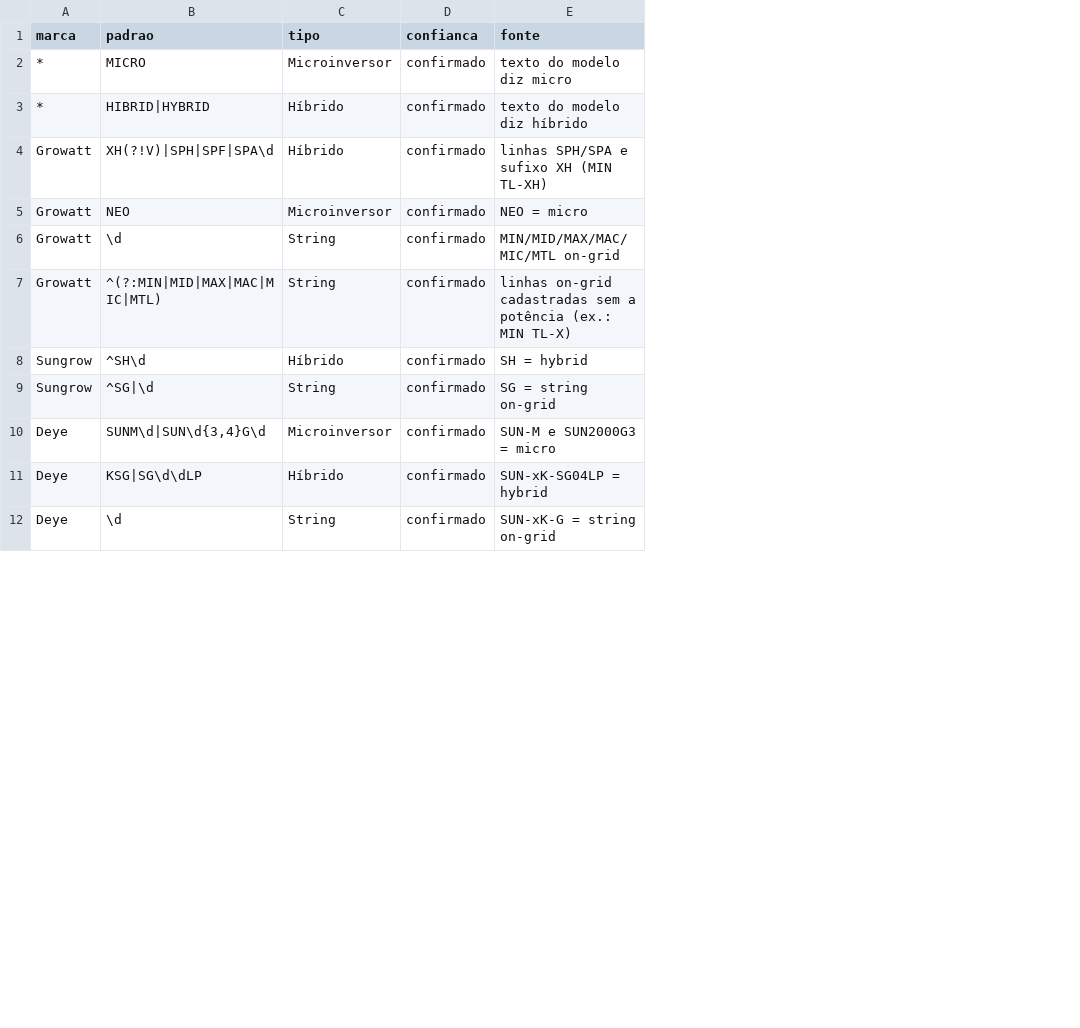
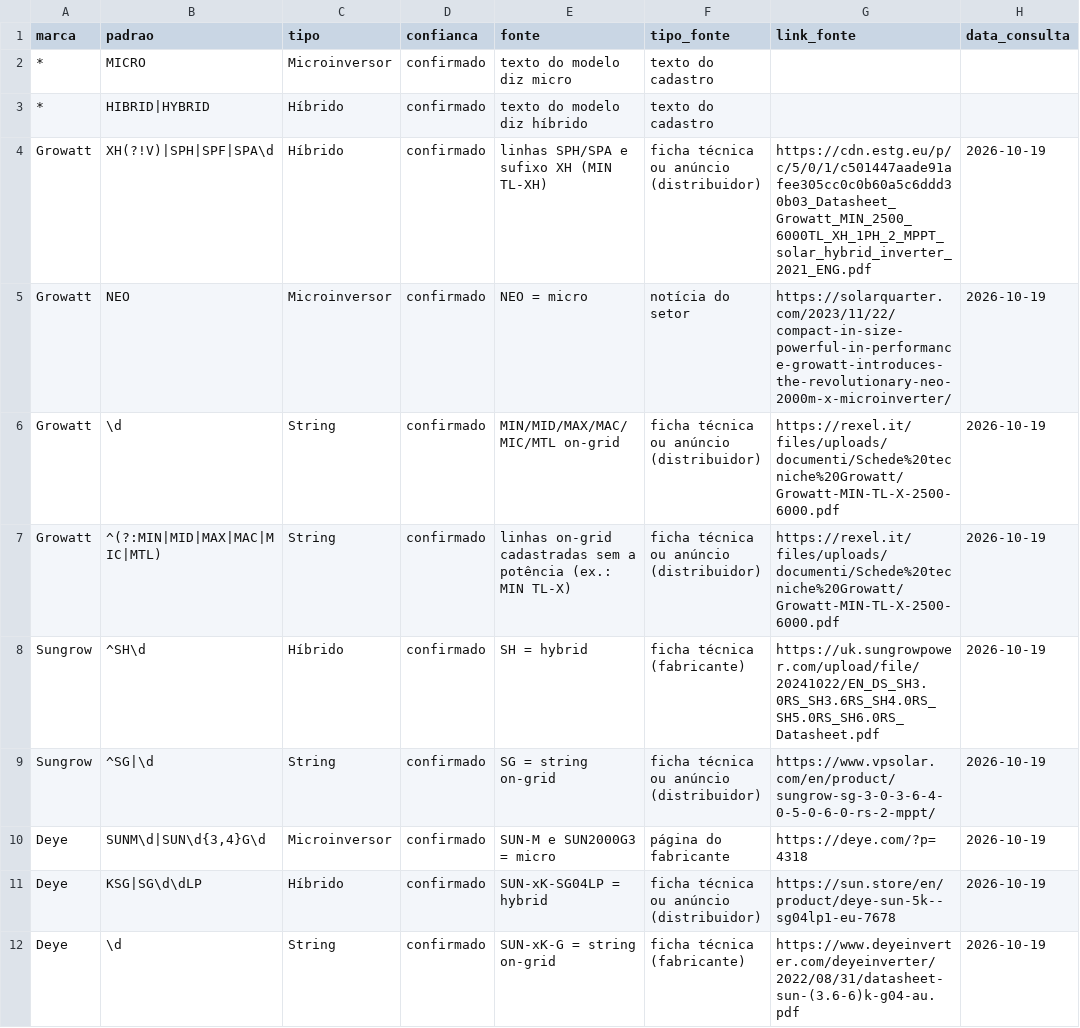
Before and after one commit to matheusolb/mercado-solar-gd, a CSV file: scripts/tipo_modelo_inversor.csv, drawn as a sheet; only a part is shown; the diff names each change by its address in the sheet, - before the commit and + after, or states it on an @@ line.

```diff
--- a/scripts/tipo_modelo_inversor.csv
+++ b/scripts/tipo_modelo_inversor.csv
+column F (tipo_fonte), rows 2-12: texto do cadastro | texto do cadastro | ficha técnica ou anúncio (distribuidor) | notícia do setor | ficha técnica ou anúncio (distribuidor) | ficha técnica ou anúncio (distribuidor) | ficha técnica (fabricante) | ficha técnica ou anúncio (distribuidor) | página do fabricante | ficha técnica ou anúncio (distribuidor) | ficha técnica (fabricante)
+column G (link_fonte), rows 4-12: https://cdn.estg.eu/p/c/5/0/1/c501447aade91afee305cc0c0b60a5c6ddd30b03_Datasheet_Growatt_MIN_2500_6000TL_XH_1PH_2_MPPT_solar_hybrid_inverter_2021_ENG.pdf | https://solarquarter.com/2023/11/22/compact-in-size-powerful-in-performance-growatt-introduces-the-revolutionary-neo-2000m-x-microinverter/ | https://rexel.it/files/uploads/documenti/Schede%20tecniche%20Growatt/Growatt-MIN-TL-X-2500-6000.pdf | https://rexel.it/files/uploads/documenti/Schede%20tecniche%20Growatt/Growatt-MIN-TL-X-2500-6000.pdf | https://uk.sungrowpower.com/upload/file/20241022/EN_DS_SH3.0RS_SH3.6RS_SH4.0RS_SH5.0RS_SH6.0RS_Datasheet.pdf | https://www.vpsolar.com/en/product/sungrow-sg-3-0-3-6-4-0-5-0-6-0-rs-2-mppt/ | https://deye.com/?p=4318 | https://sun.store/en/product/deye-sun-5k--sg04lp1-eu-7678 | https://www.deyeinverter.com/deyeinverter/2022/08/31/datasheet-sun-(3.6-6)k-g04-au.pdf
+column H (data_consulta), rows 4-12: all 2026-10-19
```
Also changed, not shown: 2 other files.
